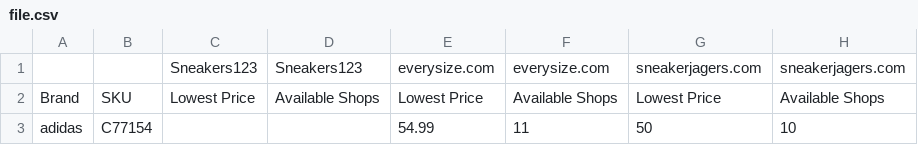
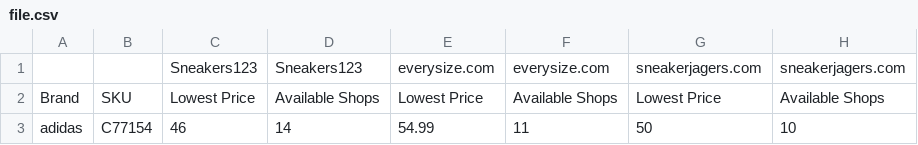
Before and after one commit to Denis4yk/sneakers, a CSV file: storage/file.csv, drawn as a sheet.

Commit message:
Minor cleanup.

```diff
--- a/storage/file.csv
+++ b/storage/file.csv
@@ -2,2 +2,2 @@
 Brand,SKU,"Lowest Price","Available Shops","Lowest Price","Available Shops","Lowest Price","Available Shops"
-adidas,C77154,,,54.99,11,50,10
+adidas,C77154,46,14,54.99,11,50,10
```
